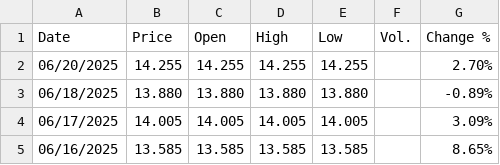
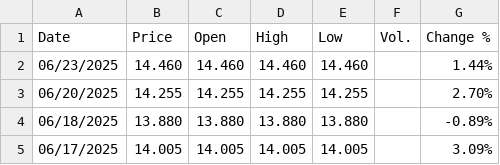
Before and after one commit to rileyhaas25/nat_gas_dashboard, a CSV file: JKM_Daily.csv, drawn as a sheet; only a part is shown; the shorter side is filled out with more unchanged rows.

```diff
--- a/JKM_Daily.csv
+++ b/JKM_Daily.csv
@@ -1,2 +1,3 @@
 "Date","Price","Open","High","Low","Vol.","Change %"
+"06/23/2025","14.460","14.460","14.460","14.460","","1.44%"
 "06/20/2025","14.255","14.255","14.255","14.255","","2.70%"
```
Also changed, not shown: HenryHub_Daily.csv, TTF_Daily.csv, 1 other file.
